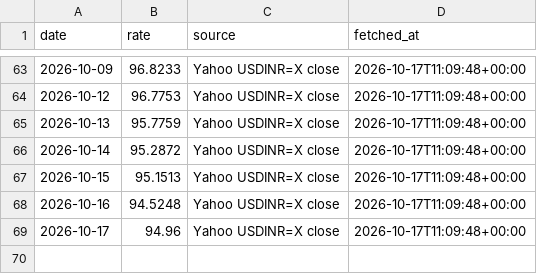
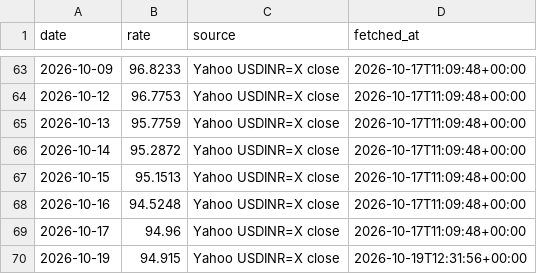
Before and after one commit to AmitJoshiAI/PaperTrade, a CSV file: state/fx_rates.csv, drawn as a sheet; only a part is shown, gaps mark what is left out; the diff names each change by its address in the sheet, - before the commit and + after, or states it on an @@ line.

```diff
--- a/state/fx_rates.csv
+++ b/state/fx_rates.csv
+row 70: 2026-10-19 | 94.915 | Yahoo USDINR=X close | 2026-10-19T12:31:56+00:00
```
Also changed, not shown: 16 other files.
